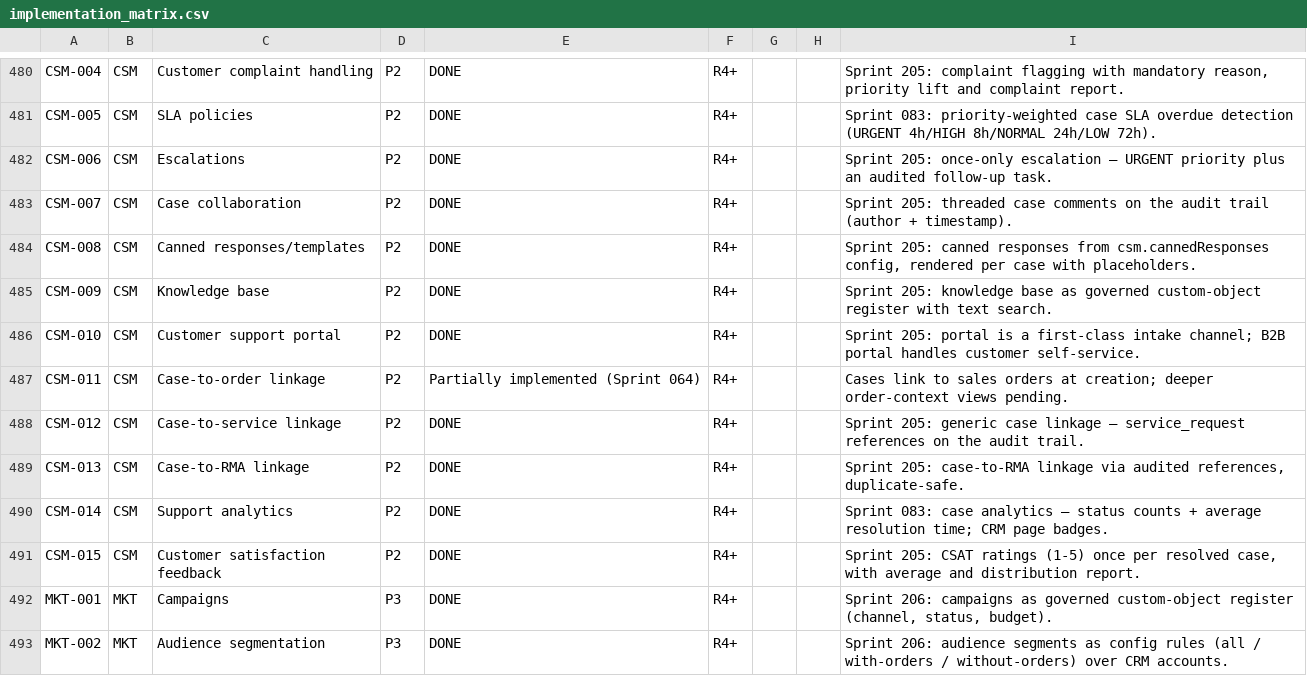
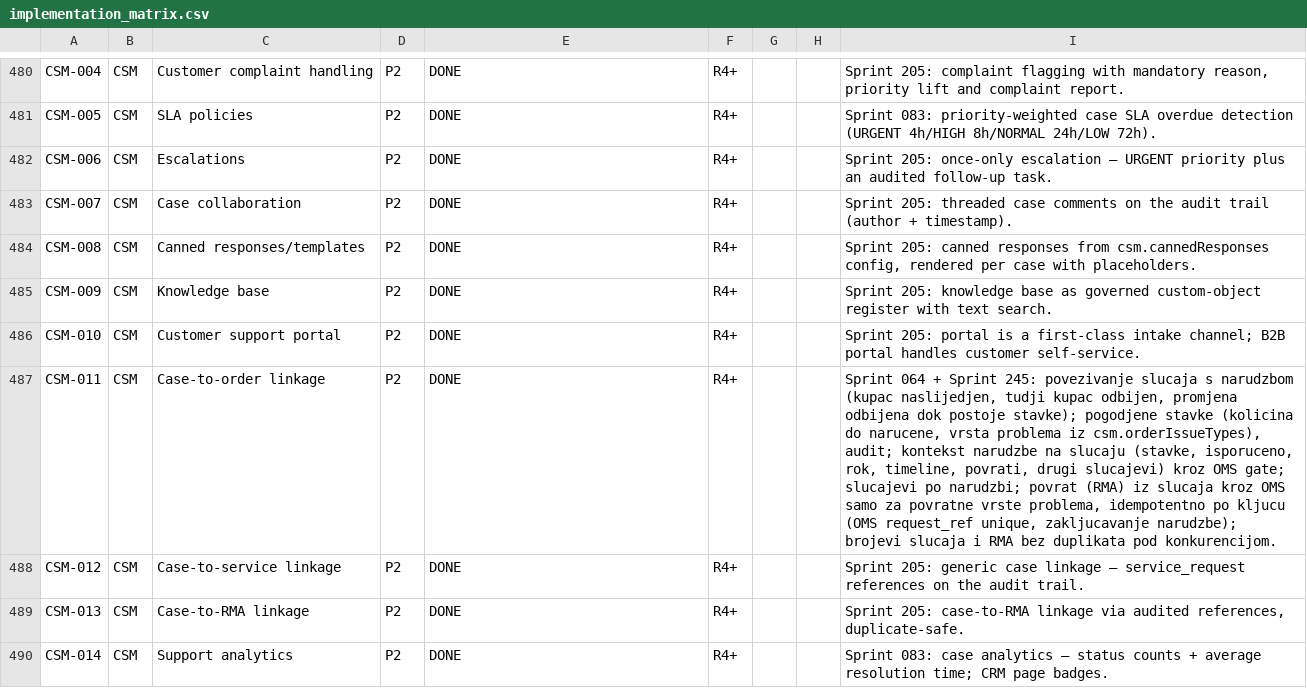
Before and after one commit to kenanbuss-sys/nexora, a CSV file: specs/implementation_matrix.csv, drawn as a sheet; only a part is shown, gaps mark what is left out; the shorter side is filled out with more unchanged rows.

```diff
--- a/specs/implementation_matrix.csv
+++ b/specs/implementation_matrix.csv
@@ -486,3 +486,3 @@ CSM-009,CSM,Knowledge base,P2,DONE,R4+,,,Sprint 205: knowledge base as governed
 CSM-010,CSM,Customer support portal,P2,DONE,R4+,,,Sprint 205: portal is a first-class intake channel; B2B portal handles customer self-service.
-CSM-011,CSM,Case-to-order linkage,P2,Partially implemented (Sprint 064),R4+,,,Cases link to sales orders at creation; deeper order-context views pending.
+CSM-011,CSM,Case-to-order linkage,P2,DONE,R4+,,,"Sprint 064 + Sprint 245: povezivanje slucaja s narudzbom (kupac naslijedjen, tudji kupac odbijen, promjena odbijena dok postoje stavke); pogodjene stavke (kolicina do narucene, vrsta problema iz csm.orderIssueTypes), audit; kontekst narudzbe na slucaju (stavke, isporuceno, rok, timeline, povrati, drugi slucajevi) kroz OMS gate; slucajevi po narudzbi; povrat (RMA) iz slucaja kroz OMS samo za povratne vrste problema, idempotentno po kljucu (OMS request_ref unique, zakljucavanje narudzbe); brojevi slucaja i RMA bez duplikata pod konkurencijom."
 CSM-012,CSM,Case-to-service linkage,P2,DONE,R4+,,,Sprint 205: generic case linkage — service_request references on the audit trail.
```
Also changed, not shown: 4 other files.
